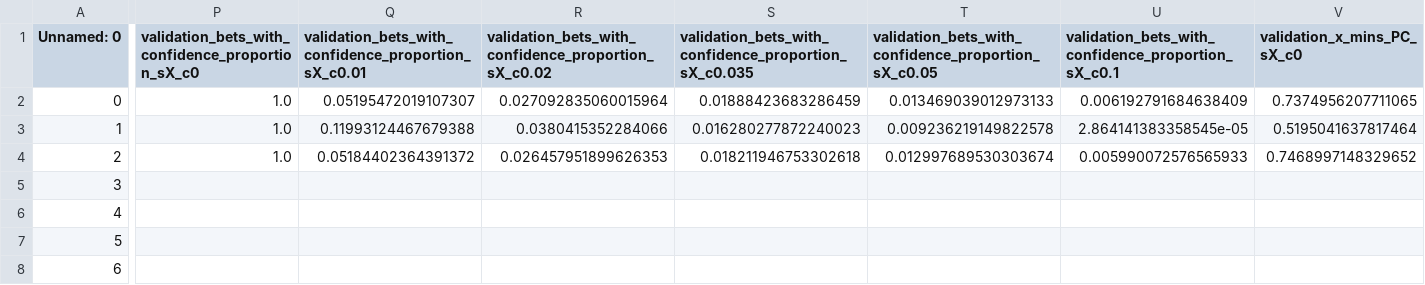
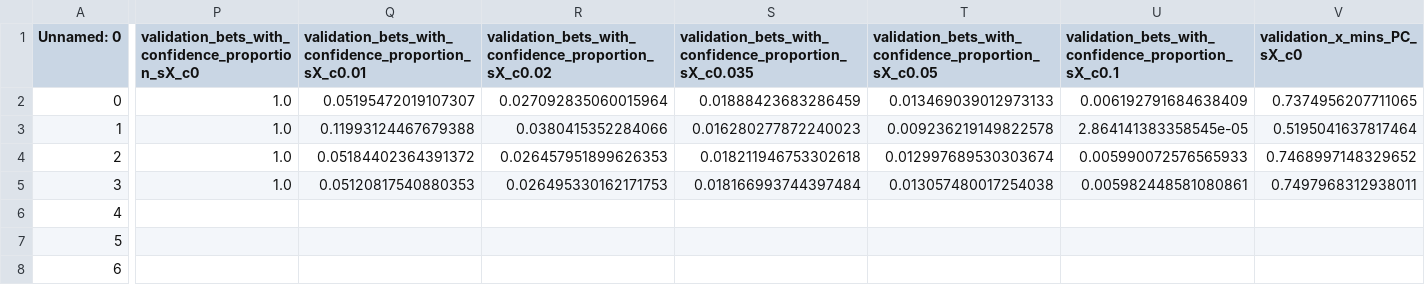
Before and after one commit to FabioGreenwood/Social-Media-and-News-Article-Sentiment-Analysis-for-Stock-Market-Autotrading, a CSV file: outputs/parallel_run_2DOEPOP.csv, drawn as a sheet; only a part is shown, gaps mark what is left out; the diff covers the shown part only; the diff names each change by its address in the sheet, - before the commit and + after, or states it on an @@ line.

```diff
--- a/outputs/parallel_run_2DOEPOP.csv
+++ b/outputs/parallel_run_2DOEPOP.csv
-P5: (empty)
+P5: 1.0
-Q5: (empty)
+Q5: 0.05120817540880353
-R5: (empty)
+R5: 0.026495330162171753
-S5: (empty)
+S5: 0.018166993744397484
-T5: (empty)
+T5: 0.013057480017254038
-U5: (empty)
+U5: 0.005982448581080861
-V5 (validation_x_mins_PC_sX_c0): (empty)
+V5 (validation_x_mins_PC_sX_c0): 0.7497968312938011
```
Also changed, not shown: 52 edited cells elsewhere in this file, outputs/parallel_run_0DOEPOP.csv, outputs/parallel_run_1DOEPOP.csv, 22 other files.
